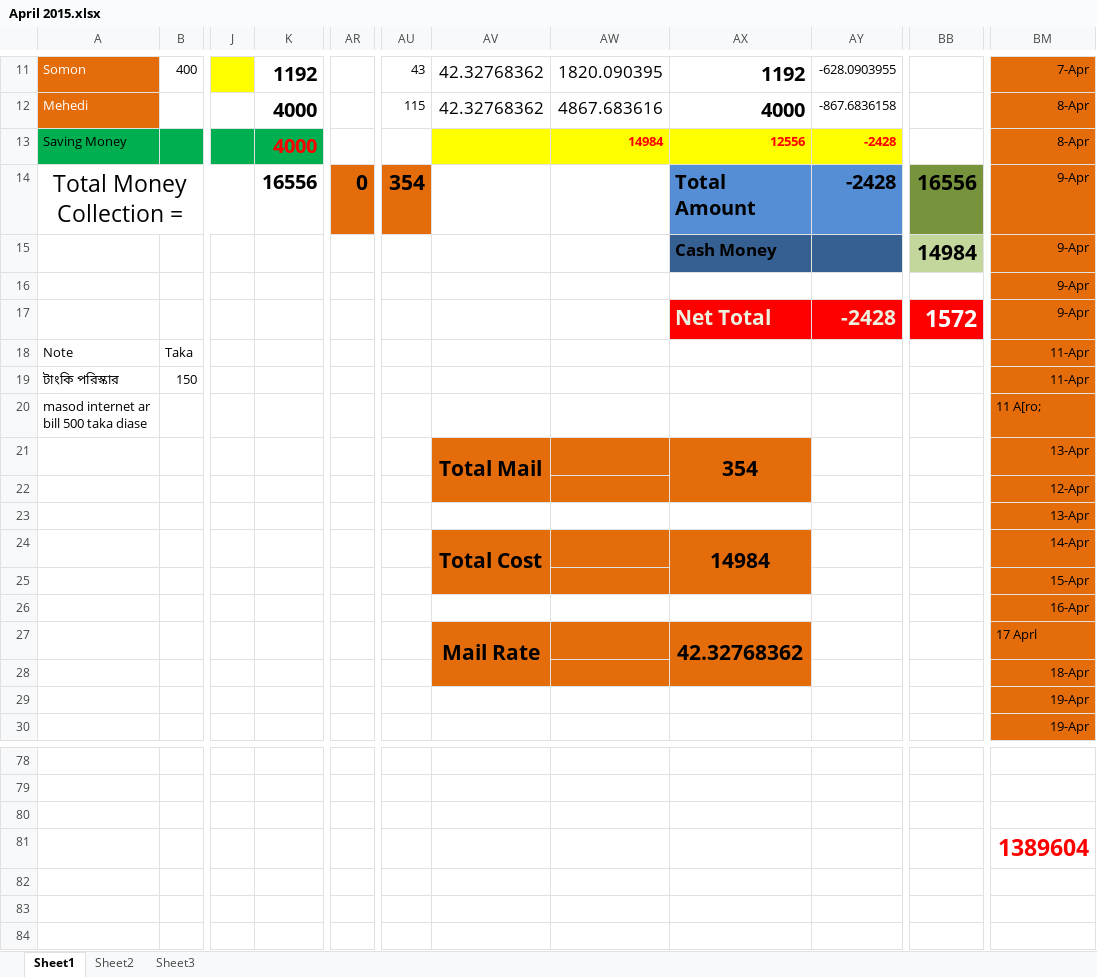
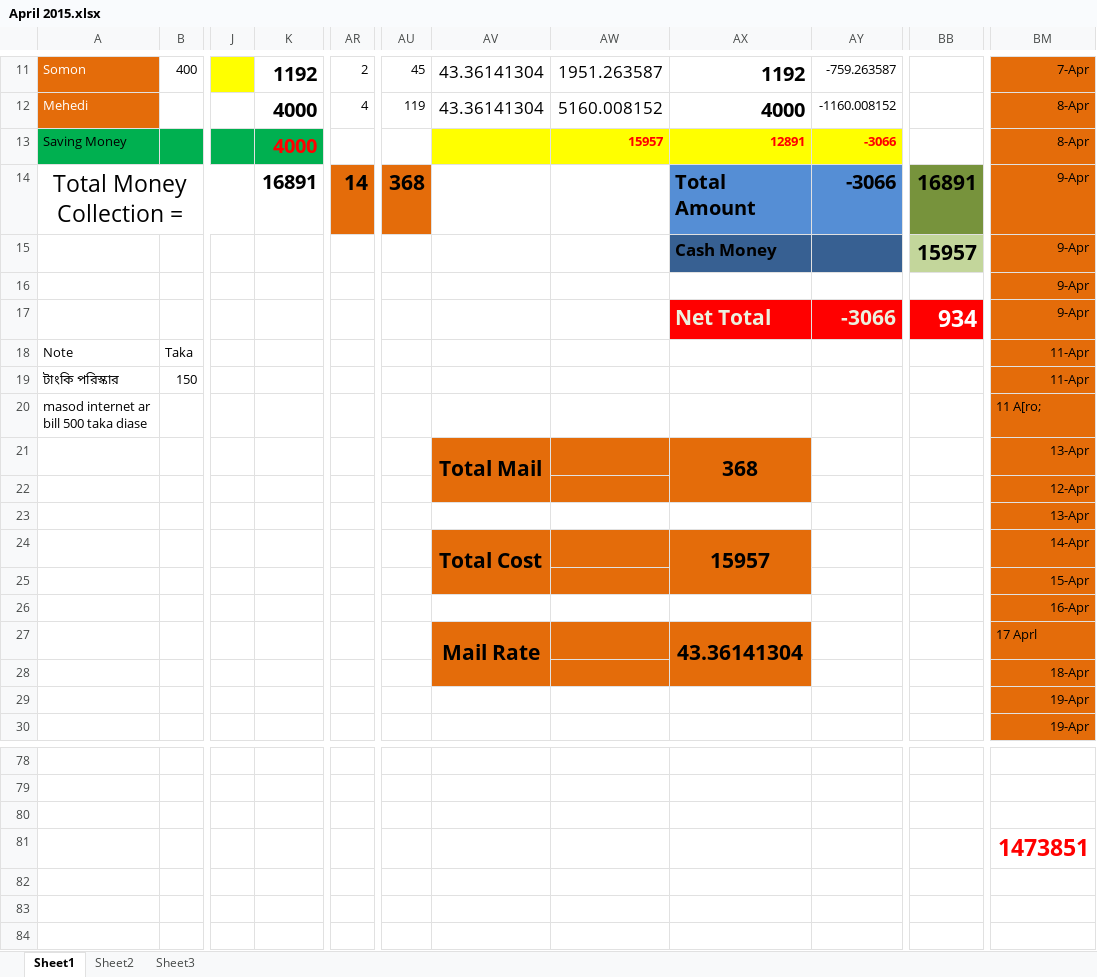
Before and after one commit to mehedi4475/April-2015, an Excel workbook: April 2015.xlsx, sheet Sheet1, drawn as a sheet; only a part is shown, gaps mark what is left out; values as stored, in another font and other column widths than the file's, no borders; the diff covers the shown part only; the diff names each change by its address in the sheet, - before the commit and + after, or states it on an @@ line.

```diff
--- a/April 2015.xlsx (sheet Sheet1)
+++ b/April 2015.xlsx (sheet Sheet1)
-AR11: (empty)
+AR11: 2
-AU11: 43
+AU11: 45
-AV11:AV12: 42.32768362
+AV11:AV12: 43.36141304
-AW11: 1820.090395
+AW11: 1951.263587
-AY11: -628.0903955
+AY11: -759.263587
-AR12: (empty)
+AR12: 4
-AU12: 115
+AU12: 119
-AW12: 4867.683616
+AW12: 5160.008152
-AY12: -867.6836158
+AY12: -1160.008152
-AW13: 14984
+AW13: 15957
-AX13: 12556
+AX13: 12891
-AY13:AY14: -2428
+AY13:AY14: -3066
-K14: 16556
+K14: 16891
-AR14: 0
+AR14: 14
-AU14: 354
+AU14: 368
-BB14: 16556
+BB14: 16891
-BB15: 14984
+BB15: 15957
-AY17: -2428
+AY17: -3066
-BB17: 1572
+BB17: 934
-AX21: 354
+AX21: 368
-AX24: 14984
+AX24: 15957
-AX27: 42.32768362
+AX27: 43.36141304
-BM81: 1389604
+BM81: 1473851
```
Also changed, not shown: 46 edited cells elsewhere in this sheet.
